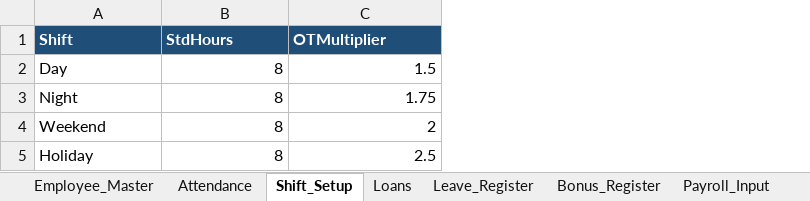
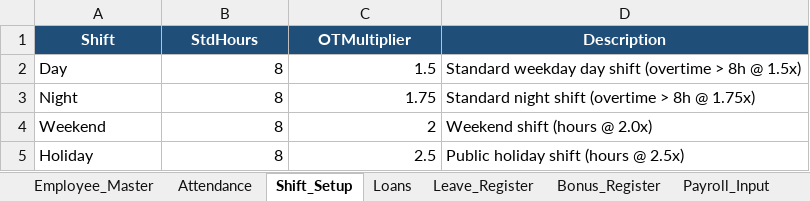
Before and after one commit to Bolatan/payroll, an Excel workbook: Comprehensive_Factory_Payroll_System (1).xlsx, sheet Shift_Setup, drawn as a sheet; values as stored, in another font and other column widths than the file's, no borders; the diff names each change by its address in the sheet, - before the commit and + after, or states it on an @@ line.

```diff
--- a/Comprehensive_Factory_Payroll_System (1).xlsx (sheet Shift_Setup)
+++ b/Comprehensive_Factory_Payroll_System (1).xlsx (sheet Shift_Setup)
+column D (Description), rows 2-5: Standard weekday day shift (overtime > 8h @ 1.5x) | Standard night shift (overtime > 8h @ 1.75x) | Weekend shift (hours @ 2.0x) | Public holiday shift (hours @ 2.5x)
-A1:C1 alignment: left
+A1:C1 alignment: center
```
Also changed, not shown: sheet Payroll_Register, sheet Bank_Transfer, sheet PAYE_Bands, sheet Audit_Log, sheet Payslip_Template, sheet Dashboard, 7 more sheets, 8 other files.
